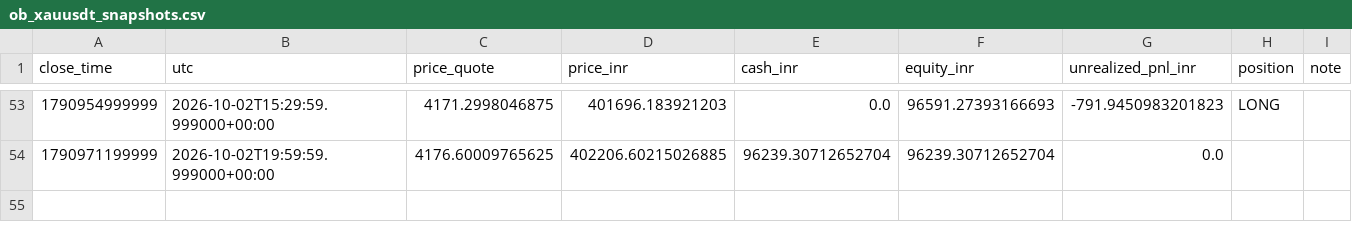
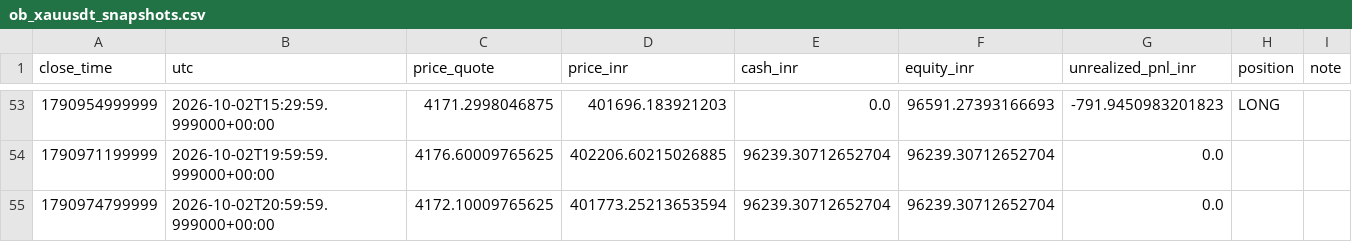
Before and after one commit to rahulrtk74747474-glitch/Scraping_and_testing, a CSV file: data/ob_xauusdt_snapshots.csv, drawn as a sheet; only a part is shown, gaps mark what is left out.

Commit message:
chore: ob_xauusdt 15m order-block paper update

```diff
--- a/data/ob_xauusdt_snapshots.csv
+++ b/data/ob_xauusdt_snapshots.csv
@@ -54 +54,2 @@ close_time,utc,price_quote,price_inr,cash_inr,equity_inr,unrealized_pnl_inr,posi
 1790971199999,2026-10-02T19:59:59.999000+00:00,4176.60009765625,402206.60215026885,96239.30712652704,96239.30712652704,0.0,,
+1790974799999,2026-10-02T20:59:59.999000+00:00,4172.10009765625,401773.25213653594,96239.30712652704,96239.30712652704,0.0,,
```
Also changed, not shown: 2 other files.
